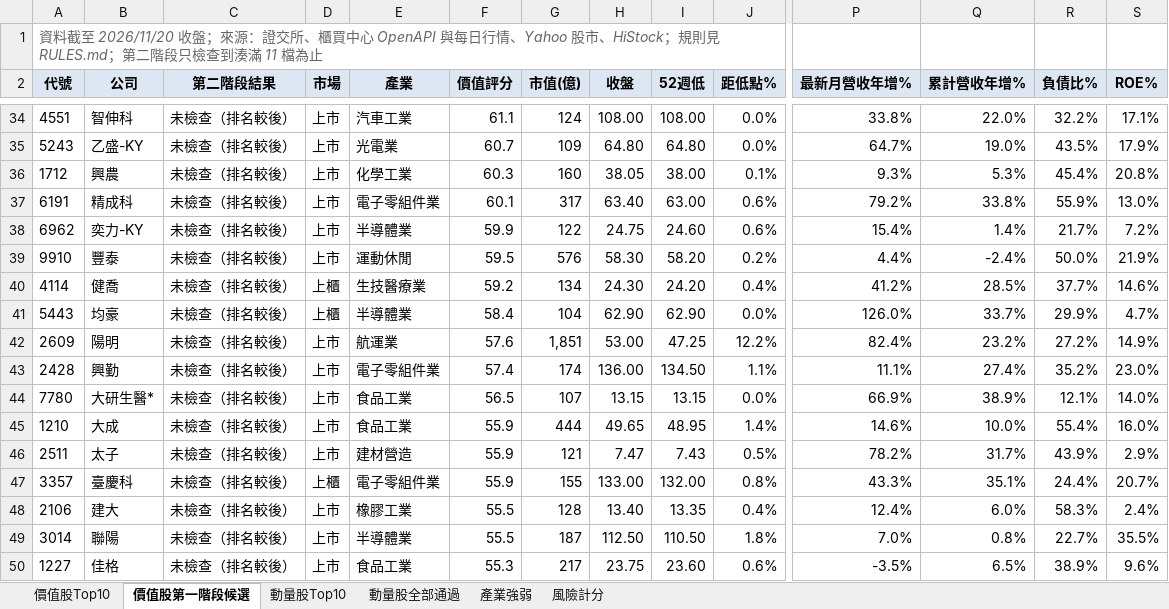
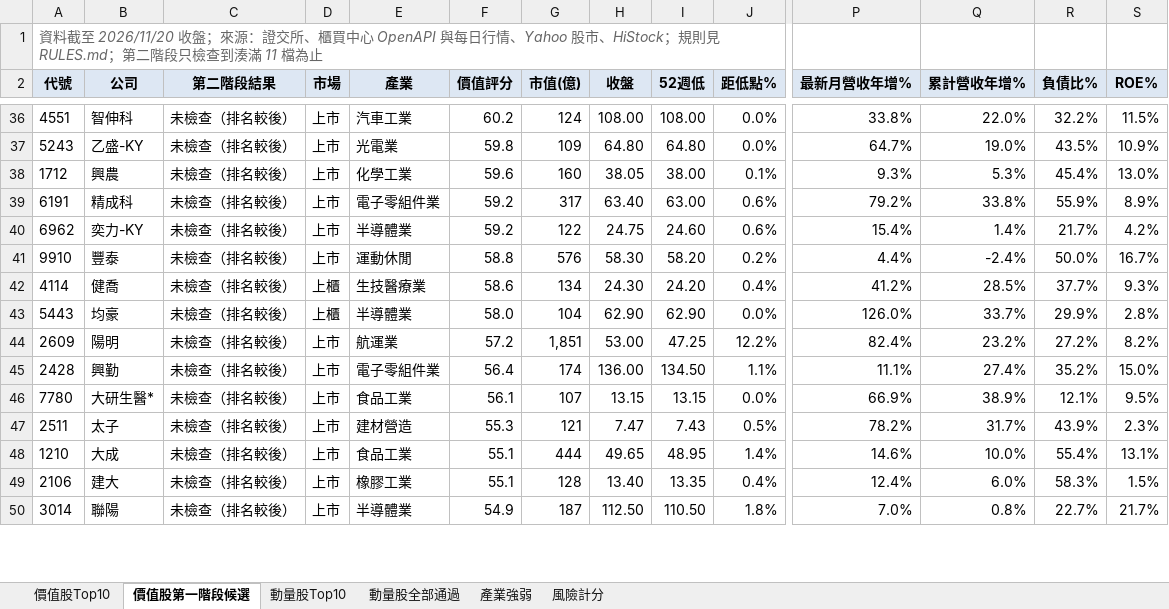
Before and after one commit to KevinLu0000/tw-weekly-report, an Excel workbook: results/2026-11-20/台股週報資料_20261120.xlsx, sheet 價值股第一階段候選, drawn as a sheet; only a part is shown, gaps mark what is left out; values as stored, in another font and other column widths than the file's, no borders; removed rows and columns are numbered as before the commit, all else as after; rows hold the shown columns only; the diff covers the shown part only; the diff names each change by its address in the sheet, - before the commit and + after, or states it on an @@ line.

```diff
--- a/results/2026-11-20/台股週報資料_20261120.xlsx (sheet 價值股第一階段候選)
+++ b/results/2026-11-20/台股週報資料_20261120.xlsx (sheet 價值股第一階段候選)
-F36 (價值評分): 61.1
+F36 (價值評分): 60.2
-S36 (ROE%): 17.1%
+S36 (ROE%): 11.5%
-F37 (價值評分): 60.7
+F37 (價值評分): 59.8
-S37 (ROE%): 17.9%
+S37 (ROE%): 10.9%
-F38 (價值評分): 60.3
+F38 (價值評分): 59.6
-S38 (ROE%): 20.8%
+S38 (ROE%): 13.0%
-F39 (價值評分): 60.1
+F39 (價值評分): 59.2
-S39 (ROE%): 13.0%
+S39 (ROE%): 8.9%
-F40 (價值評分): 59.9
+F40 (價值評分): 59.2
-S40 (ROE%): 7.2%
+S40 (ROE%): 4.2%
-F41 (價值評分): 59.5
+F41 (價值評分): 58.8
-S41 (ROE%): 21.9%
+S41 (ROE%): 16.7%
-F42 (價值評分): 59.2
+F42 (價值評分): 58.6
-S42 (ROE%): 14.6%
+S42 (ROE%): 9.3%
-F43 (價值評分): 58.4
+F43 (價值評分): 58.0
-S43 (ROE%): 4.7%
+S43 (ROE%): 2.8%
-F44 (價值評分): 57.6
+F44 (價值評分): 57.2
-S44 (ROE%): 14.9%
+S44 (ROE%): 8.2%
-F45 (價值評分): 57.4
+F45 (價值評分): 56.4
-S45 (ROE%): 23.0%
+S45 (ROE%): 15.0%
-F46 (價值評分): 56.5
+F46 (價值評分): 56.1
-S46 (ROE%): 14.0%
+S46 (ROE%): 9.5%
-row 45: 1210 | 大成 | 未檢查（排名較後） | 上市 | 食品工業 | 55.9 | 444 | 49.65 | 48.95 | 1.4% | 14.6% | 10.0% | 55.4% | 16.0%
-F47 (價值評分): 55.9
+F47 (價值評分): 55.3
-S47 (ROE%): 2.9%
+S47 (ROE%): 2.3%
-row 47: 3357 | 臺慶科 | 未檢查（排名較後） | 上櫃 | 電子零組件業 | 55.9 | 155 | 133.00 | 132.00 | 0.8% | 43.3% | 35.1% | 24.4% | 20.7%
+row 48: 1210 | 大成 | 未檢查（排名較後） | 上市 | 食品工業 | 55.1 | 444 | 49.65 | 48.95 | 1.4% | 14.6% | 10.0% | 55.4% | 13.1%
-F49 (價值評分): 55.5
+F49 (價值評分): 55.1
-S49 (ROE%): 2.4%
+S49 (ROE%): 1.5%
-F50 (價值評分): 55.5
+F50 (價值評分): 54.9
-S50 (ROE%): 35.5%
+S50 (ROE%): 21.7%
-row 50: 1227 | 佳格 | 未檢查（排名較後） | 上市 | 食品工業 | 55.3 | 217 | 23.75 | 23.60 | 0.6% | -3.5% | 6.5% | 38.9% | 9.6%
```
Also changed, not shown: 14 added rows, 9 removed rows and 187 edited cells elsewhere in this sheet, sheet 價值股Top10, sheet 動量股Top10, 8 other files.
